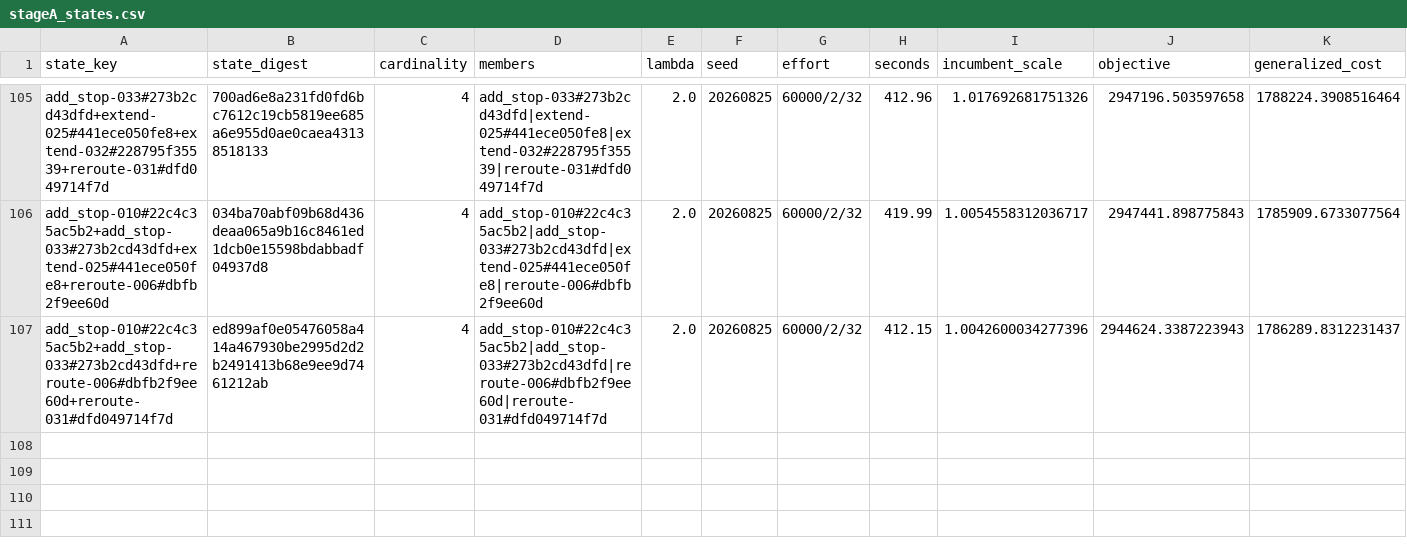
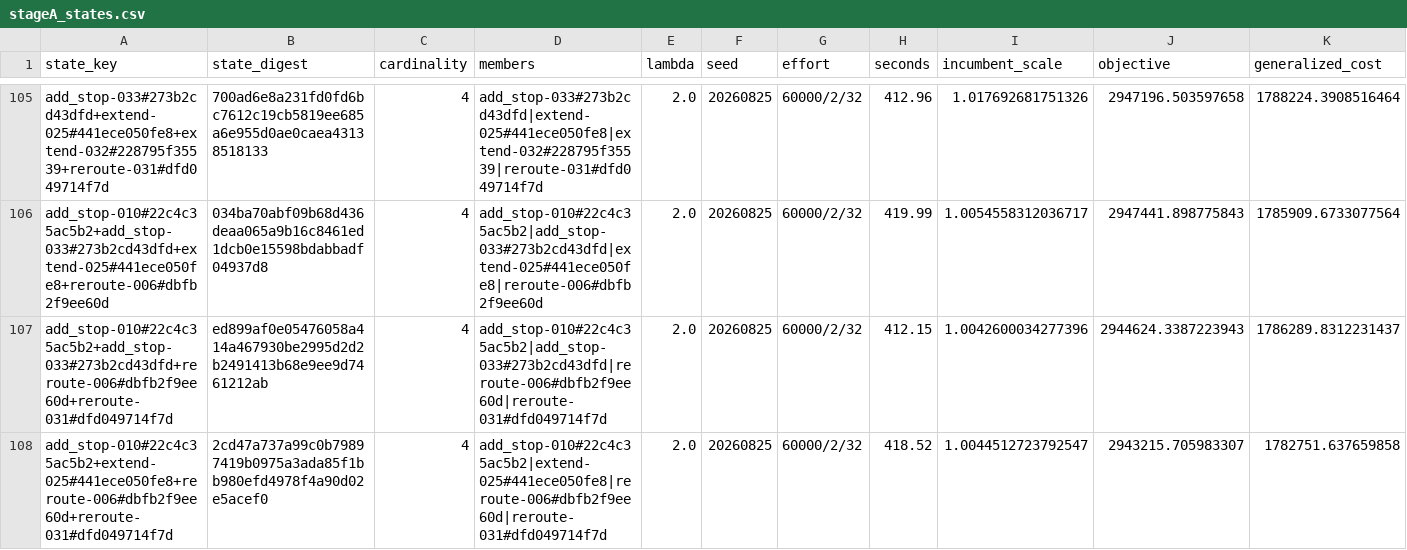
Before and after one commit to ian-gregory94/cota-route-optimization, a CSV file: outputs/exp3/stageA_states.csv, drawn as a sheet; only a part is shown, gaps mark what is left out; rows hold the shown columns only; the diff names each change by its address in the sheet, - before the commit and + after, or states it on an @@ line.

```diff
--- a/outputs/exp3/stageA_states.csv
+++ b/outputs/exp3/stageA_states.csv
+row 108: add_stop-010#22c4c35ac5b2+extend-025#441ece050fe8+reroute-006#dbfb2f9ee60d+reroute-031#dfd049714f7d | 2cd47a737a99c0b79897419b0975a3ada85f1bb980efd4978f4a90d02e5acef0 | 4 | add_stop-010#22c4c35ac5b2|extend-025#441ece050fe8|reroute-006#dbfb2f9ee60d|reroute-031#dfd049714f7d | 2.0 | 20260825 | 60000/2/32 | 418.52 | 1.0044512723792547 | 2943215.705983307 | 1782751.637659858
```
Also changed, not shown: 4 other files.
